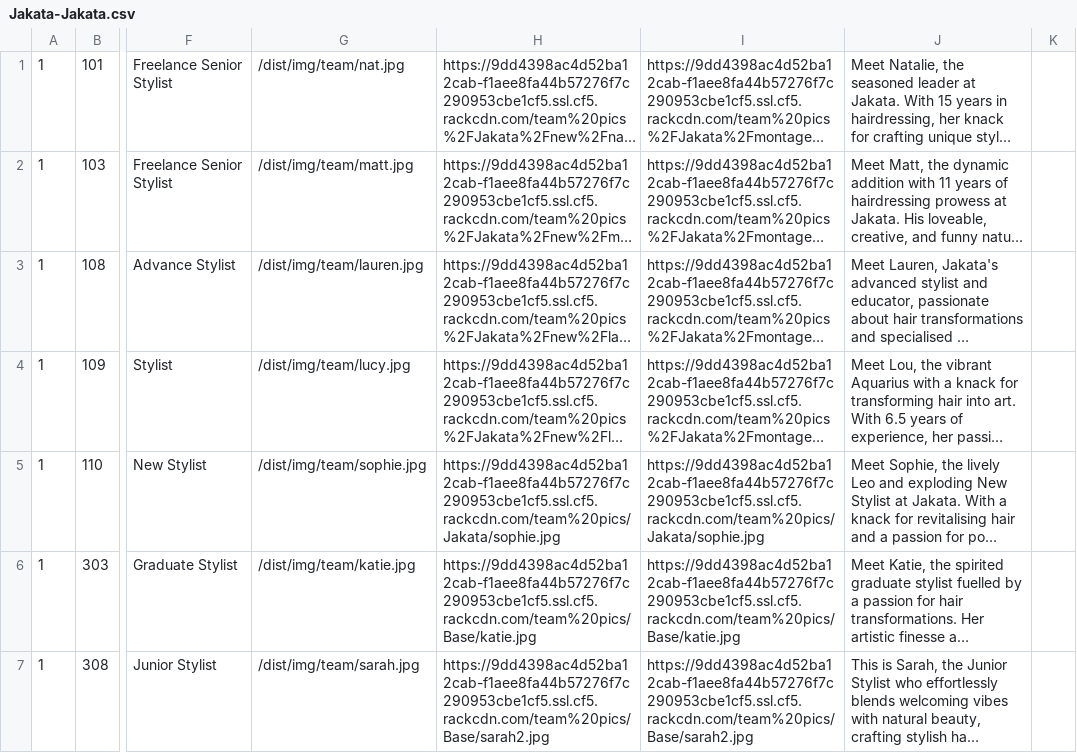
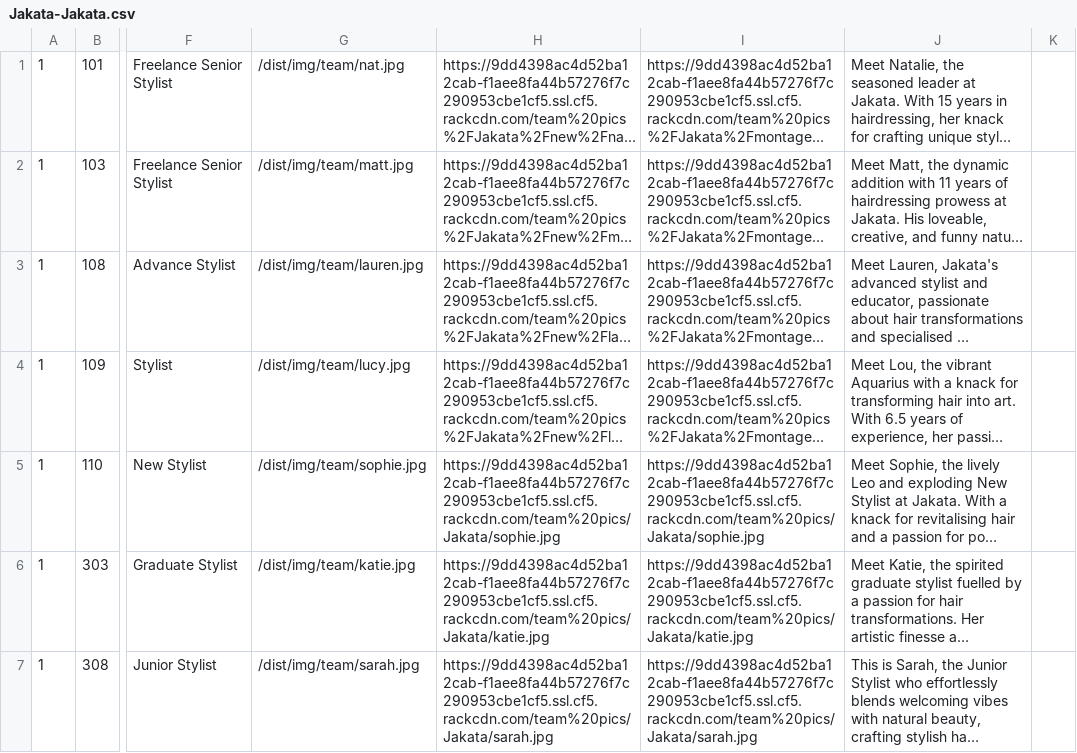
Before and after one commit to araquach/pk20, a CSV file: data/csv/team_members/Jakata-Jakata.csv, drawn as a sheet; only a part is shown, gaps mark what is left out; long unchanged cells end in …; the diff names each change by its address in the sheet, - before the commit and + after, or states it on an @@ line.

Commit message:
Added Sarah and Katie Pics

```diff
--- a/data/csv/team_members/Jakata-Jakata.csv
+++ b/data/csv/team_members/Jakata-Jakata.csv
-H6: https://9dd4398ac4d52ba12cab-f1aee8fa44b57276f7c290953cbe1cf5.ssl.cf5.rackcdn.com/team%20pics/Base/katie.jpg
+H6: https://9dd4398ac4d52ba12cab-f1aee8fa44b57276f7c290953cbe1cf5.ssl.cf5.rackcdn.com/team%20pics/Jakata/katie.jpg
-I6: https://9dd4398ac4d52ba12cab-f1aee8fa44b57276f7c290953cbe1cf5.ssl.cf5.rackcdn.com/team%20pics/Base/katie.jpg
+I6: https://9dd4398ac4d52ba12cab-f1aee8fa44b57276f7c290953cbe1cf5.ssl.cf5.rackcdn.com/team%20pics/Jakata/katie.jpg
-H7: https://9dd4398ac4d52ba12cab-f1aee8fa44b57276f7c290953cbe1cf5.ssl.cf5.rackcdn.com/team%20pics/Base/sarah2.jpg
+H7: https://9dd4398ac4d52ba12cab-f1aee8fa44b57276f7c290953cbe1cf5.ssl.cf5.rackcdn.com/team%20pics/Jakata/sarah.jpg
-I7: https://9dd4398ac4d52ba12cab-f1aee8fa44b57276f7c290953cbe1cf5.ssl.cf5.rackcdn.com/team%20pics/Base/sarah2.jpg
+I7: https://9dd4398ac4d52ba12cab-f1aee8fa44b57276f7c290953cbe1cf5.ssl.cf5.rackcdn.com/team%20pics/Jakata/sarah.jpg
```
Also changed, not shown: 1 other file.
